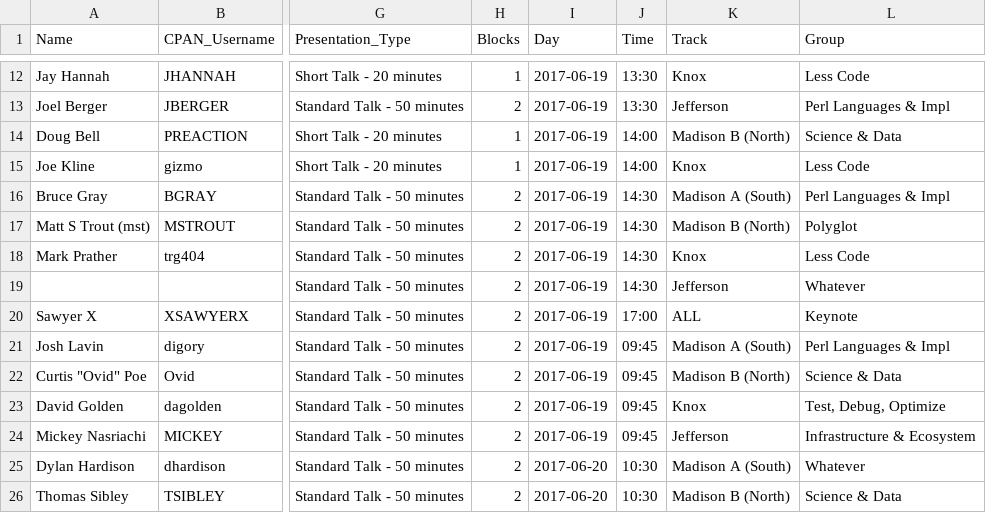
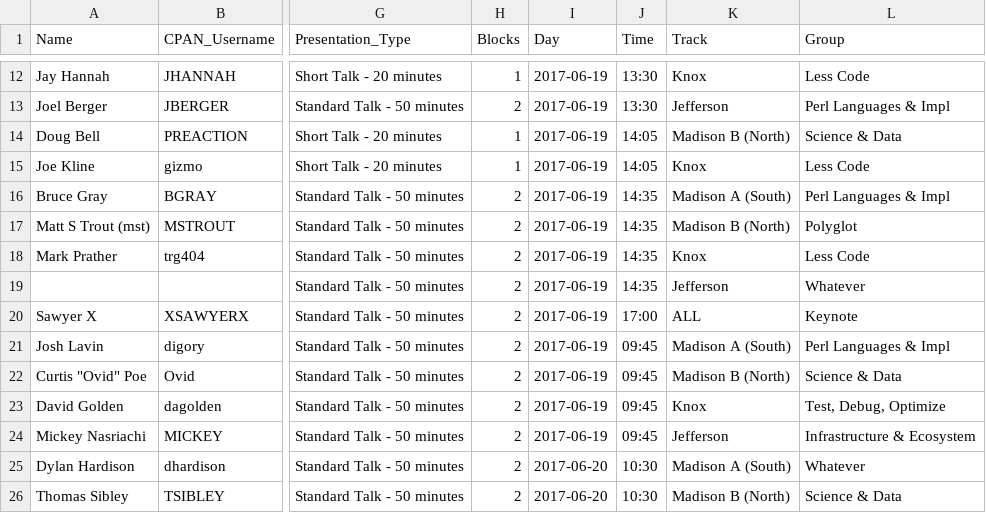
Before and after one commit to dcbpw/tpc-2017-dc, a CSV file: docs/tpc-2017-dc/talks/talks.csv, drawn as a sheet; only a part is shown, gaps mark what is left out; the diff names each change by its address in the sheet, - before the commit and + after, or states it on an @@ line.

```diff
--- a/docs/tpc-2017-dc/talks/talks.csv
+++ b/docs/tpc-2017-dc/talks/talks.csv
-J14:J15 (Time): 14:00
+J14:J15 (Time): 14:05
-J16:J19 (Time): 14:30
+J16:J19 (Time): 14:35
```
Also changed, not shown: src/tpc-2017-dc/talks/talks.csv, 3 other files.
